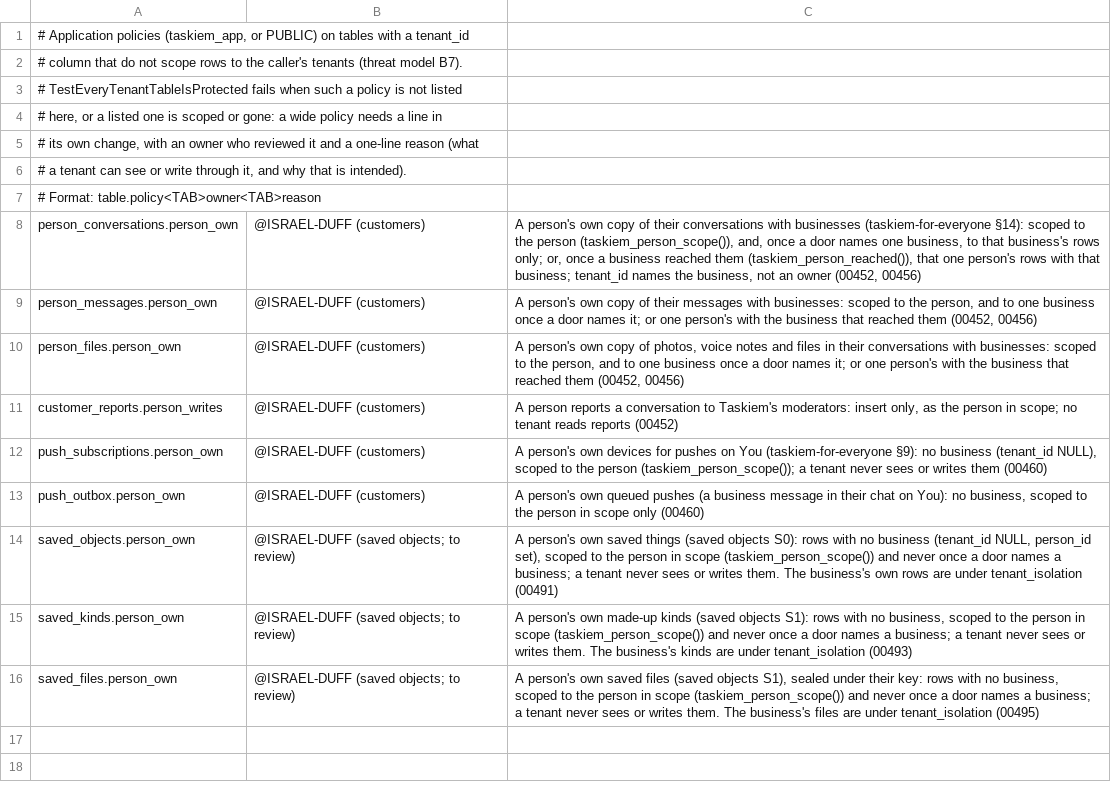
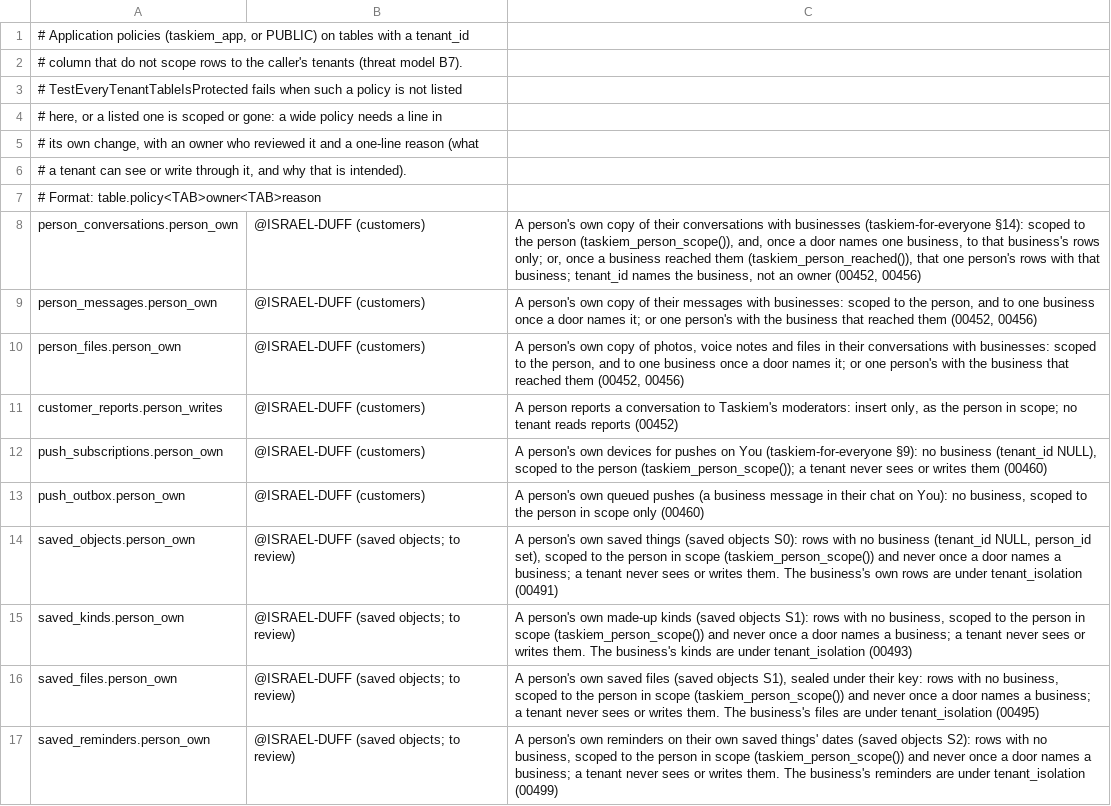
Before and after one commit to ISRAEL-DUFF/taskiem, a TSV file: engine/db/wide_policies.tsv, drawn as a sheet.

```diff
--- a/engine/db/wide_policies.tsv
+++ b/engine/db/wide_policies.tsv
@@ -16 +16,2 @@ saved_kinds.person_own	@ISRAEL-DUFF (saved objects; to review)	A person's own ma
 saved_files.person_own	@ISRAEL-DUFF (saved objects; to review)	A person's own saved files (saved objects S1), sealed under their key: rows with no business, scoped to the person in scope (taskiem_person_scope()) and never once a door names a business; a tenant never sees or writes them. The business's files are under tenant_isolation (00495)
+saved_reminders.person_own	@ISRAEL-DUFF (saved objects; to review)	A person's own reminders on their own saved things' dates (saved objects S2): rows with no business, scoped to the person in scope (taskiem_person_scope()) and never once a door names a business; a tenant never sees or writes them. The business's reminders are under tenant_isolation (00499)
```
Also changed, not shown: engine/db/definers.tsv, 11 other files.
